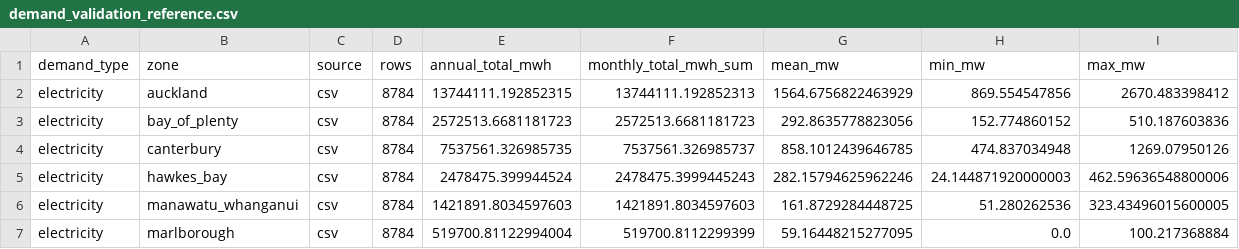
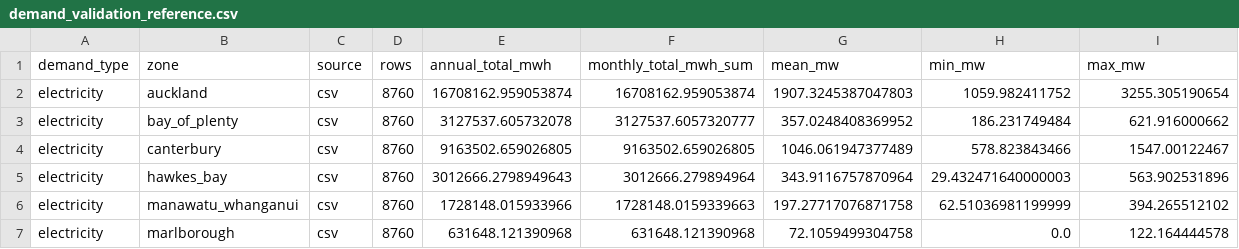
Before and after one commit to Gonza-N/PyPSA-Isolated, a CSV file: input_new_zealand/demand_profiles_scenarios/demand_validation_reference.csv, drawn as a sheet; only a part is shown; the diff covers the shown part only.

```diff
--- a/input_new_zealand/demand_profiles_scenarios/demand_validation_reference.csv
+++ b/input_new_zealand/demand_profiles_scenarios/demand_validation_reference.csv
@@ -1,7 +1,7 @@
 demand_type,zone,source,rows,annual_total_mwh,monthly_total_mwh_sum,mean_mw,min_mw,max_mw
-electricity,auckland,csv,8784,13744111.192852315,13744111.192852313,1564.6756822463929,869.554547856,2670.483398412
-electricity,bay_of_plenty,csv,8784,2572513.6681181723,2572513.6681181723,292.8635778823056,152.774860152,510.187603836
-electricity,canterbury,csv,8784,7537561.326985735,7537561.326985737,858.1012439646785,474.837034948,1269.07950126
-electricity,hawkes_bay,csv,8784,2478475.399944524,2478475.3999445243,282.15794625962246,24.144871920000003,462.59636548800006
-electricity,manawatu_whanganui,csv,8784,1421891.8034597603,1421891.8034597603,161.8729284448725,51.280262536,323.43496015600005
-electricity,marlborough,csv,8784,519700.81122994004,519700.8112299399,59.16448215277095,0.0,100.217368884
+electricity,auckland,csv,8760,16708162.959053874,16708162.959053874,1907.3245387047803,1059.982411752,3255.305190654
+electricity,bay_of_plenty,csv,8760,3127537.605732078,3127537.6057320777,357.0248408369952,186.231749484,621.916000662
+electricity,canterbury,csv,8760,9163502.659026805,9163502.659026805,1046.061947377489,578.823843466,1547.00122467
+electricity,hawkes_bay,csv,8760,3012666.2798949643,3012666.279894964,343.9116757870964,29.432471640000003,563.902531896
+electricity,manawatu_whanganui,csv,8760,1728148.015933966,1728148.0159339663,197.27717076871758,62.51036981199999,394.265512102
+electricity,marlborough,csv,8760,631648.121390968,631648.121390968,72.1059499304758,0.0,122.164444578
```
Also changed, not shown: 47 edited cells elsewhere in this file, 34 other files.
